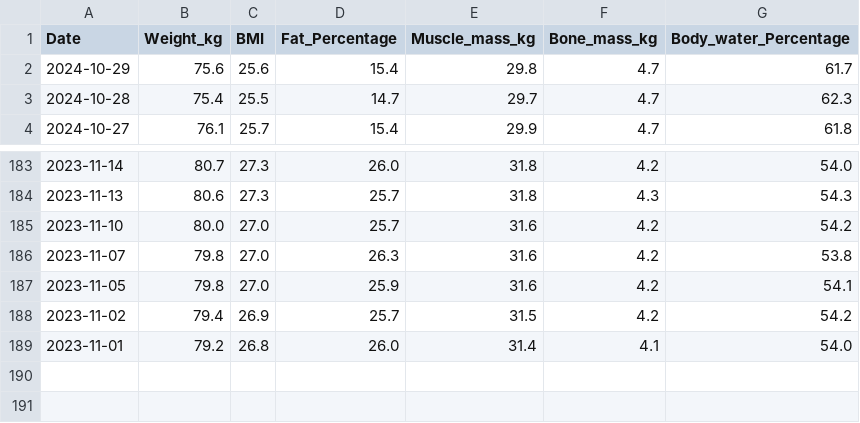
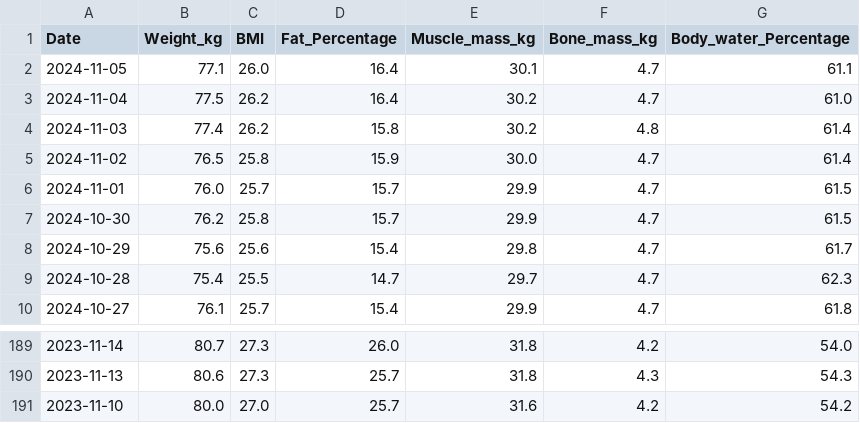
Before and after one commit to MikelTelo/dsft2409_mikeltelo, a CSV file: PROJECTS/eda_gym_members/data/com_corp_mta_cleaned.csv, drawn as a sheet; only a part is shown, gaps mark what is left out.

```diff
--- a/PROJECTS/eda_gym_members/data/com_corp_mta_cleaned.csv
+++ b/PROJECTS/eda_gym_members/data/com_corp_mta_cleaned.csv
@@ -1,2 +1,8 @@
 Date,Weight_kg,BMI,Fat_Percentage,Muscle_mass_kg,Bone_mass_kg,Body_water_Percentage
+2024-11-05,77.1,26.0,16.4,30.1,4.7,61.1
+2024-11-04,77.5,26.2,16.4,30.2,4.7,61.0
+2024-11-03,77.4,26.2,15.8,30.2,4.8,61.4
+2024-11-02,76.5,25.8,15.9,30.0,4.7,61.4
+2024-11-01,76.0,25.7,15.7,29.9,4.7,61.5
+2024-10-30,76.2,25.8,15.7,29.9,4.7,61.5
 2024-10-29,75.6,25.6,15.4,29.8,4.7,61.7
@@ -185,5 +191 @@ Date,Weight_kg,BMI,Fat_Percentage,Muscle_mass_kg,Bone_mass_kg,Body_water_Percent
 2023-11-10,80.0,27.0,25.7,31.6,4.2,54.2
-2023-11-07,79.8,27.0,26.3,31.6,4.2,53.8
-2023-11-05,79.8,27.0,25.9,31.6,4.2,54.1
-2023-11-02,79.4,26.9,25.7,31.5,4.2,54.2
-2023-11-01,79.2,26.8,26.0,31.4,4.1,54.0
```
Also changed, not shown: PROJECTS/eda_gym_members/data/com_corp_mta_corrected.csv, 1 other file.
